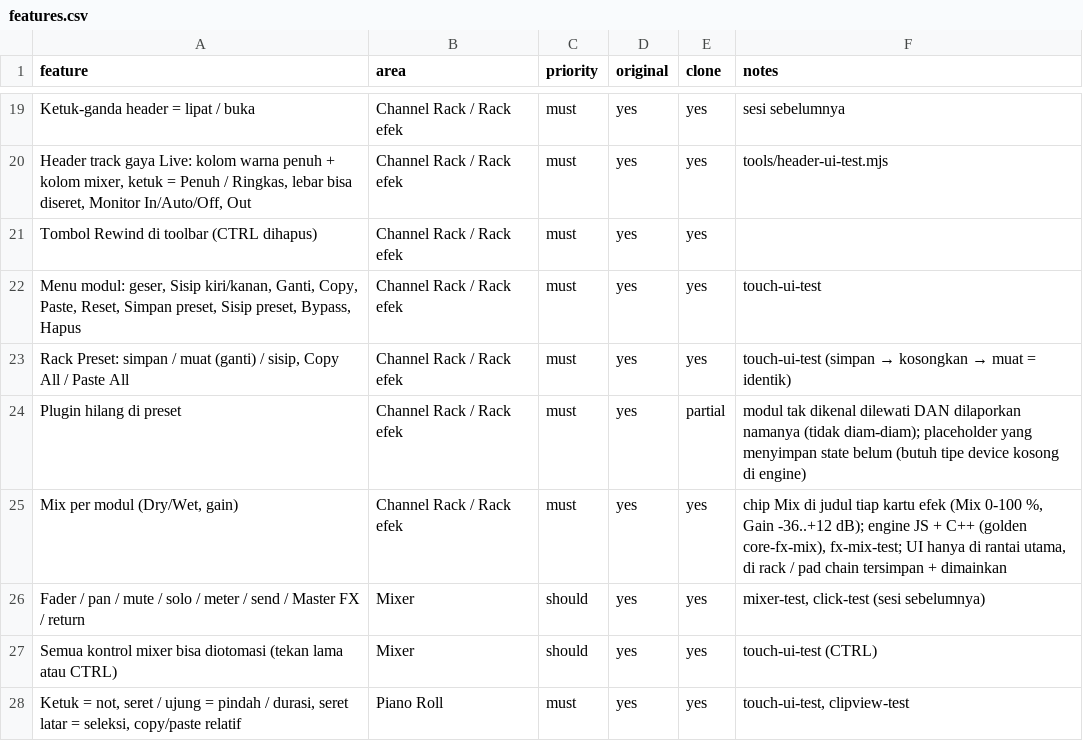
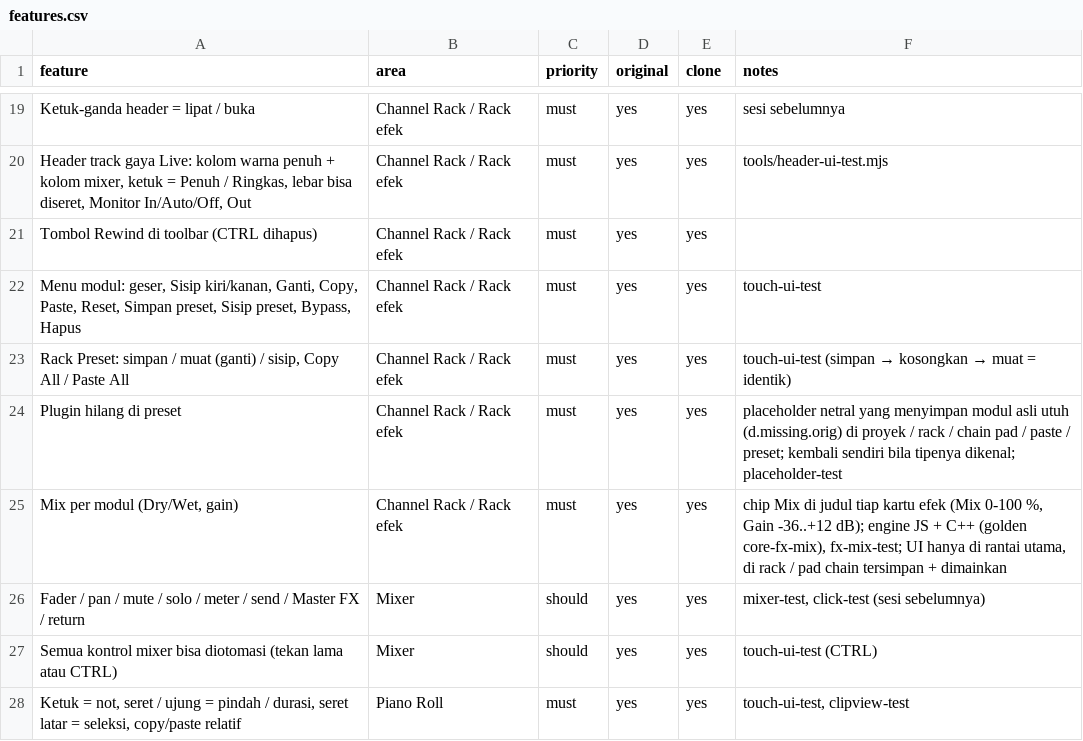
Before and after one commit to jorgi80-droid/MobileDAW, a CSV file: docs/replica/features.csv, drawn as a sheet; only a part is shown, gaps mark what is left out.

```diff
--- a/docs/replica/features.csv
+++ b/docs/replica/features.csv
@@ -23,3 +23,3 @@ Tombol Rewind di toolbar (CTRL dihapus),Channel Rack / Rack efek,must,yes,yes,
 "Rack Preset: simpan / muat (ganti) / sisip, Copy All / Paste All",Channel Rack / Rack efek,must,yes,yes,touch-ui-test (simpan → kosongkan → muat = identik)
-Plugin hilang di preset,Channel Rack / Rack efek,must,yes,partial,modul tak dikenal dilewati DAN dilaporkan namanya (tidak diam-diam); placeholder yang menyimpan state belum (butuh tipe device kosong di engine)
+Plugin hilang di preset,Channel Rack / Rack efek,must,yes,yes,"placeholder netral yang menyimpan modul asli utuh (d.missing.orig) di proyek / rack / chain pad / paste / preset; kembali sendiri bila tipenya dikenal; placeholder-test"
 "Mix per modul (Dry/Wet, gain)",Channel Rack / Rack efek,must,yes,yes,"chip Mix di judul tiap kartu efek (Mix 0-100 %, Gain -36..+12 dB); engine JS + C++ (golden core-fx-mix), fx-mix-test; UI hanya di rantai utama, di rack / pad chain tersimpan + dimainkan"
```
Also changed, not shown: 8 other files.
